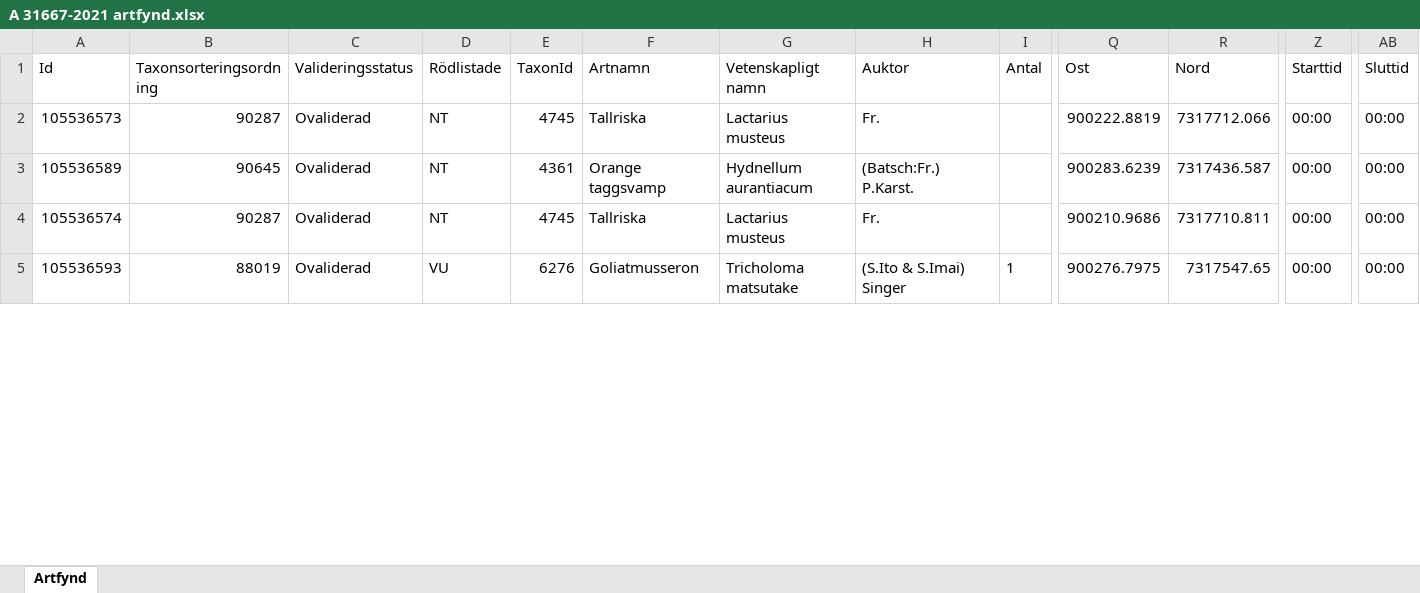
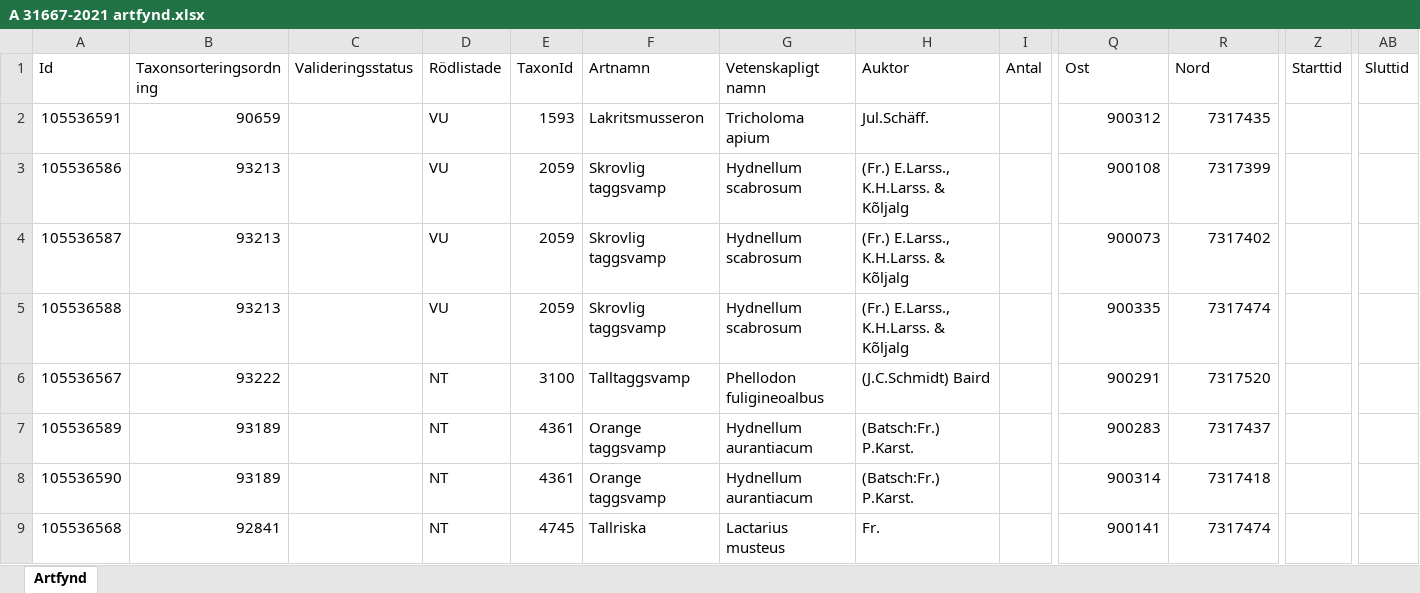
Before and after one commit to klasma/Logging_2583, an Excel workbook: artfynd/A 31667-2021 artfynd.xlsx, sheet Artfynd, drawn as a sheet; only a part is shown, gaps mark what is left out; values as stored, in another font and other column widths than the file's, no borders; removed rows and columns are numbered as before the commit, all else as after; rows hold the shown columns only; the diff covers the shown part only; the diff names each change by its address in the sheet, - before the commit and + after, or states it on an @@ line.

```diff
--- a/artfynd/A 31667-2021 artfynd.xlsx (sheet Artfynd)
+++ b/artfynd/A 31667-2021 artfynd.xlsx (sheet Artfynd)
+row 2: 105536591 | 90659 |  | VU | 1593 | Lakritsmusseron | Tricholoma apium | Jul.Schäff. |  | 900312 | 7317435
+row 3: 105536586 | 93213 |  | VU | 2059 | Skrovlig taggsvamp | Hydnellum scabrosum | (Fr.) E.Larss., K.H.Larss. & Kõljalg |  | 900108 | 7317399
+row 4: 105536587 | 93213 |  | VU | 2059 | Skrovlig taggsvamp | Hydnellum scabrosum | (Fr.) E.Larss., K.H.Larss. & Kõljalg |  | 900073 | 7317402
+row 5: 105536588 | 93213 |  | VU | 2059 | Skrovlig taggsvamp | Hydnellum scabrosum | (Fr.) E.Larss., K.H.Larss. & Kõljalg |  | 900335 | 7317474
-A6 (Id): 105536573
+A6 (Id): 105536567
-B6 (Taxonsorteringsordning): 90287
+B6 (Taxonsorteringsordning): 93222
-C6:C7 (Valideringsstatus): Ovaliderad
+C6:C7 (Valideringsstatus): (empty)
-E6 (TaxonId): 4745
+E6 (TaxonId): 3100
-F6 (Artnamn): Tallriska
+F6 (Artnamn): Talltaggsvamp
-G6 (Vetenskapligt namn): Lactarius musteus
+G6 (Vetenskapligt namn): Phellodon fuligineoalbus
-H6 (Auktor): Fr.
+H6 (Auktor): (J.C.Schmidt) Baird
-Q6 (Ost): 900222.8819
+Q6 (Ost): 900291
-R6 (Nord): 7317712.066
+R6 (Nord): 7317520
-Z6:Z7 (Starttid): 00:00
+Z6:Z7 (Starttid): (empty)
-AB6:AB7 (Sluttid): 00:00
+AB6:AB7 (Sluttid): (empty)
-B7 (Taxonsorteringsordning): 90645
+B7 (Taxonsorteringsordning): 93189
-Q7 (Ost): 900283.6239
+Q7 (Ost): 900283
-R7 (Nord): 7317436.587
+R7 (Nord): 7317437
+row 8: 105536590 | 93189 |  | NT | 4361 | Orange taggsvamp | Hydnellum aurantiacum | (Batsch:Fr.) P.Karst. |  | 900314 | 7317418
-A9 (Id): 105536574
+A9 (Id): 105536568
-B9 (Taxonsorteringsordning): 90287
+B9 (Taxonsorteringsordning): 92841
-C9 (Valideringsstatus): Ovaliderad
+C9 (Valideringsstatus): (empty)
-Q9 (Ost): 900210.9686
+Q9 (Ost): 900141
-R9 (Nord): 7317710.811
+R9 (Nord): 7317474
-Z9 (Starttid): 00:00
+Z9 (Starttid): (empty)
-AB9 (Sluttid): 00:00
+AB9 (Sluttid): (empty)
-row 5: 105536593 | 88019 | Ovaliderad | VU | 6276 | Goliatmusseron | Tricholoma matsutake | (S.Ito & S.Imai) Singer | 1 | 900276.7975 | 7317547.65 | 00:00 | 00:00
```
Also changed, not shown: 7 added rows, 9 removed rows and 63 edited cells elsewhere in this sheet, artfynd/A 1855-2025 artfynd.xlsx, artfynd/A 21714-2026 artfynd.xlsx, 45 other files.
